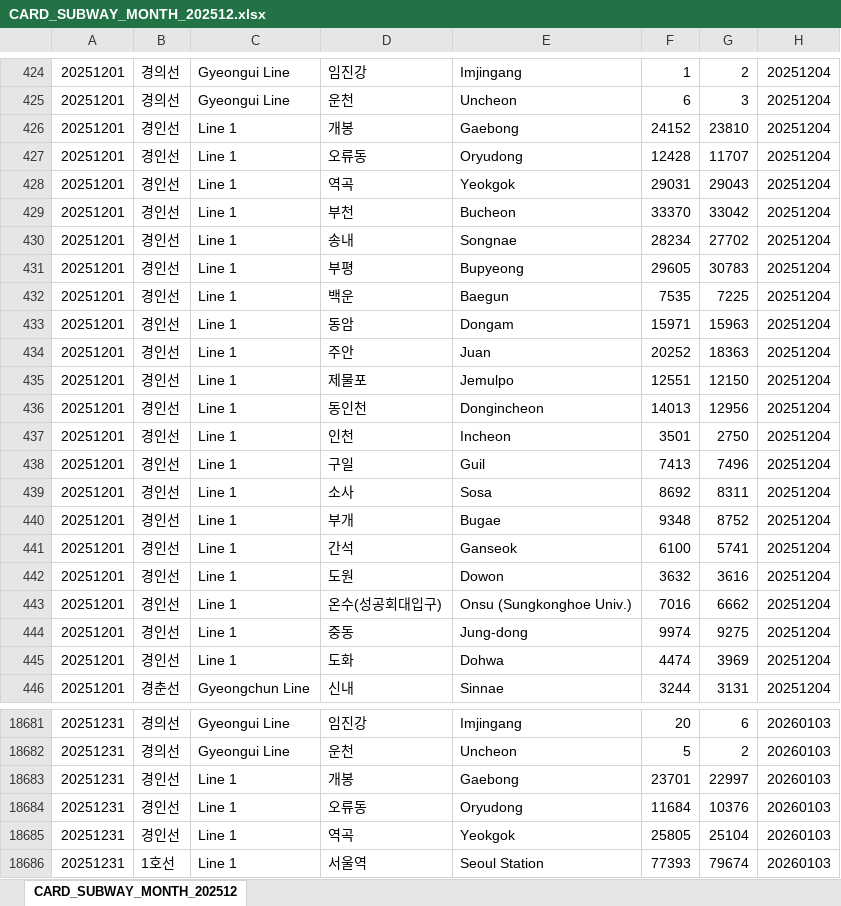
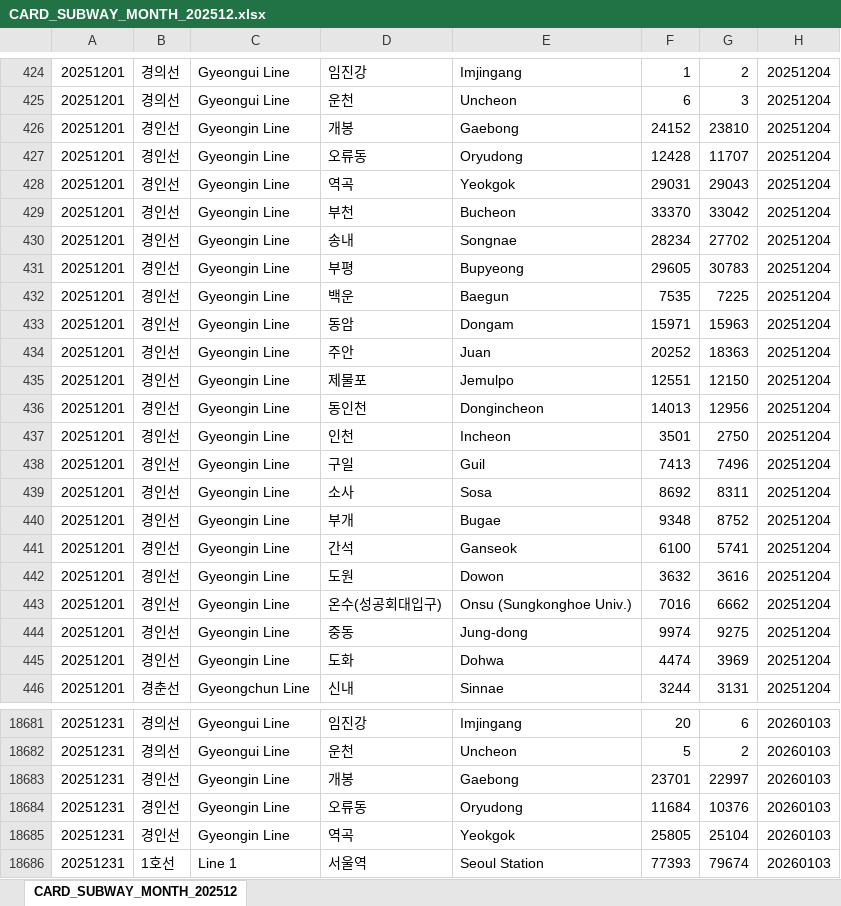
Before and after one commit to RonenFran/Graphical-and-Community-Based-Analysis-of-Seoul-s-Subway-System, an Excel workbook: CARD_SUBWAY_MONTH_202512.xlsx, sheet CARD_SUBWAY_MONTH_202512, drawn as a sheet; only a part is shown, gaps mark what is left out; values as stored, in another font and other column widths than the file's, no cell formats; the diff covers the shown part only; the diff names each change by its address in the sheet, - before the commit and + after, or states it on an @@ line.

```diff
--- a/CARD_SUBWAY_MONTH_202512.xlsx (sheet CARD_SUBWAY_MONTH_202512)
+++ b/CARD_SUBWAY_MONTH_202512.xlsx (sheet CARD_SUBWAY_MONTH_202512)
-C426:C445: Line 1
+C426:C445: Gyeongin Line
-C18683:C18685: Line 1
+C18683:C18685: Gyeongin Line
```
Also changed, not shown: 1001 edited cells elsewhere in this sheet, cell formats, formulas that keep their value, 4 other files.
